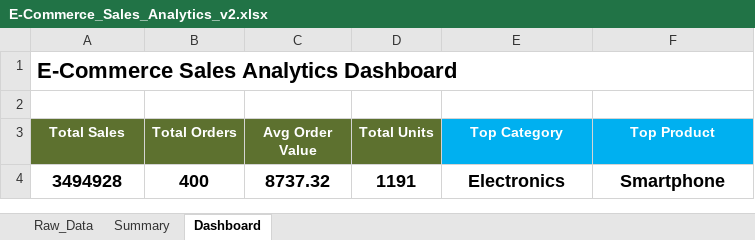
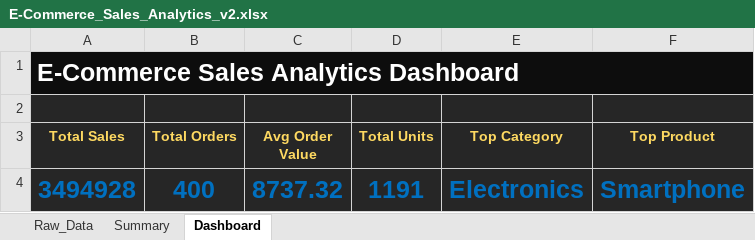
Before and after one commit to Mohamed-Hany-Abdelfattah/E-Commerce-Sales-Analytics, an Excel workbook: E-Commerce_Sales_Analytics_v2.xlsx, sheet Dashboard, drawn as a sheet; values as stored, in another font and other column widths than the file's, no borders; charts and pictures not drawn; the diff names each change by its address in the sheet, - before the commit and + after, or states it on an @@ line.

Commit message:
Add files via upload

```diff
--- a/E-Commerce_Sales_Analytics_v2.xlsx (sheet Dashboard)
+++ b/E-Commerce_Sales_Analytics_v2.xlsx (sheet Dashboard)
@@ A1 text size: larger @@
-A1:F1 fill: none
+A1:F1 fill: #0D0D0D
-A1 text colour: black
+A1 text colour: #FFFFFF
-A2:F2 fill: none
+A2:F2 fill: #262626
-A3:D3 fill: #5D712F
+A3:D3 fill: #262626
-A3:F3 text colour: #FFFFFF
+A3:F3 text colour: #FED961
-E3:F3 fill: #00B0F0
+E3:F3 fill: #262626
@@ A4:F4 fill: none → #262626, text colour: black → #0070C0, text size: larger @@
```
Also changed, not shown: charts or pictures.
